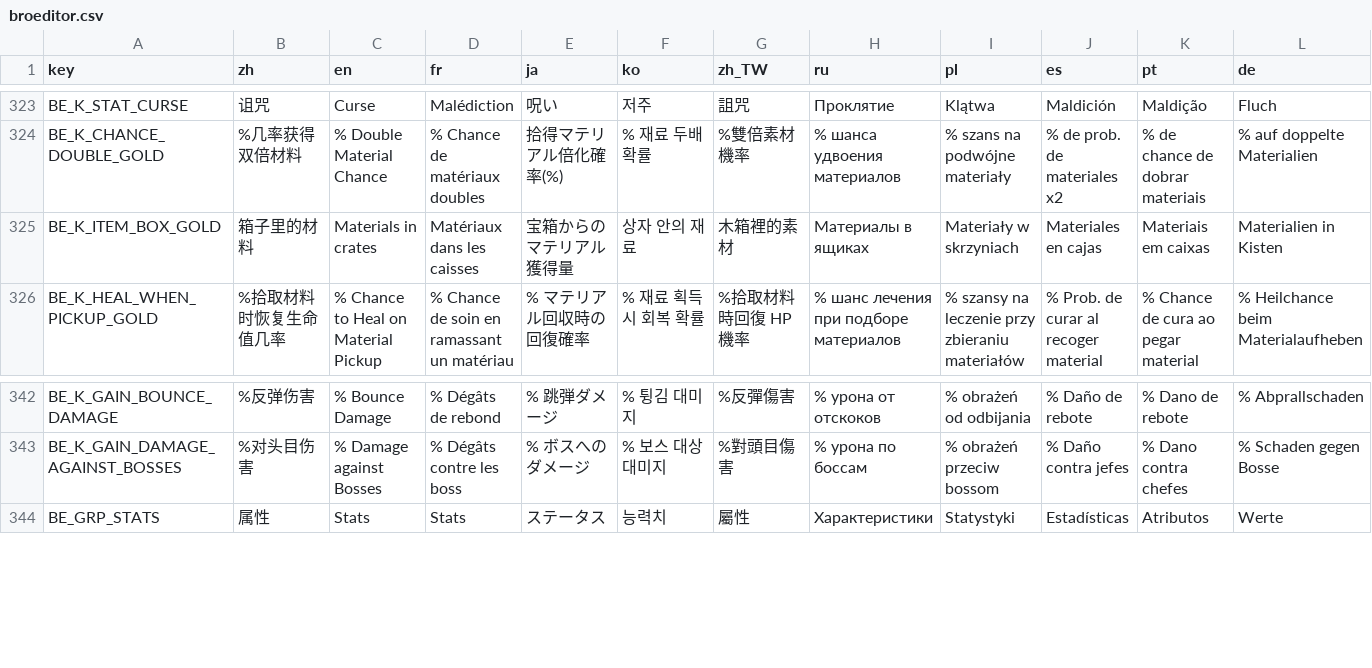
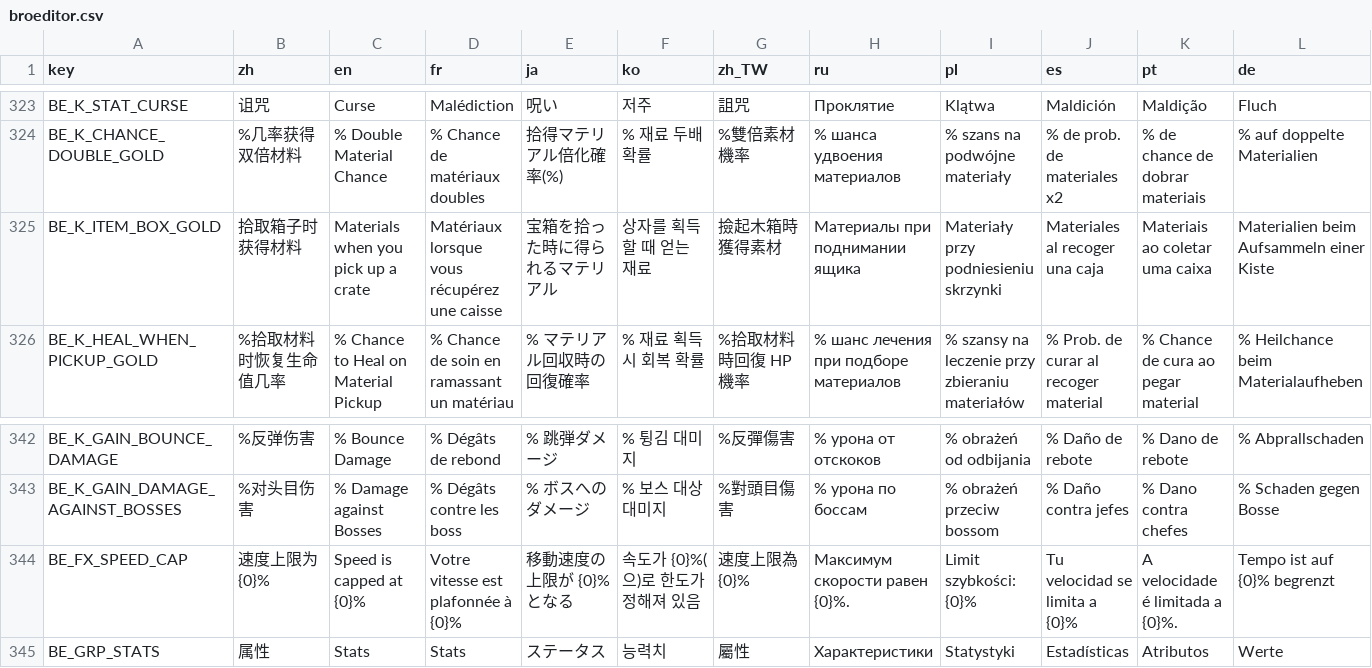
Before and after one commit to mojimoon/BrotatoMods, a CSV file: Mojimoon-BroEditor/translations/broeditor.csv, drawn as a sheet; only a part is shown, gaps mark what is left out; rows hold the shown columns only; the diff covers the shown part only; the diff names each change by its address in the sheet, - before the commit and + after, or states it on an @@ line.

```diff
--- a/Mojimoon-BroEditor/translations/broeditor.csv
+++ b/Mojimoon-BroEditor/translations/broeditor.csv
-B325 (zh): 箱子里的材料
+B325 (zh): 拾取箱子时获得材料
-C325 (en): Materials in crates
+C325 (en): Materials when you pick up a crate
-D325 (fr): Matériaux dans les caisses
+D325 (fr): Matériaux lorsque vous récupérez une caisse
-E325 (ja): 宝箱からのマテリアル獲得量
+E325 (ja): 宝箱を拾った時に得られるマテリアル
-F325 (ko): 상자 안의 재료
+F325 (ko): 상자를 획득할 때 얻는 재료
-G325 (zh_TW): 木箱裡的素材
+G325 (zh_TW): 撿起木箱時獲得素材
-H325 (ru): Материалы в ящиках
+H325 (ru): Материалы при поднимании ящика
-I325 (pl): Materiały w skrzyniach
+I325 (pl): Materiały przy podniesieniu skrzynki
-J325 (es): Materiales en cajas
+J325 (es): Materiales al recoger una caja
-K325 (pt): Materiais em caixas
+K325 (pt): Materiais ao coletar uma caixa
-L325 (de): Materialien in Kisten
+L325 (de): Materialien beim Aufsammeln einer Kiste
+row 344: BE_FX_SPEED_CAP | 速度上限为{0}% | Speed is capped at {0}% | Votre vitesse est plafonnée à {0}% | 移動速度の上限が {0}% となる | 속도가 {0}%(으)로 한도가 정해져 있음 | 速度上限為{0}% | Максимум скорости равен {0}%. | Limit szybkości: {0}% | Tu velocidad se limita a {0}% | A velocidade é limitada a {0}%. | Tempo ist auf {0}% begrenzt
```
Also changed, not shown: 2 edited cells elsewhere in this file, 4 other files.
